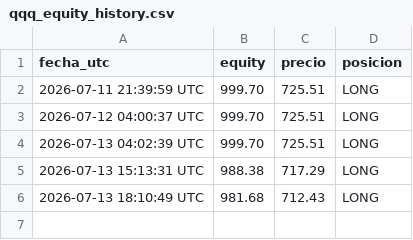
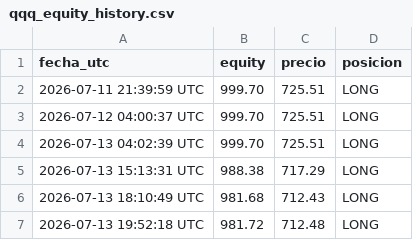
Before and after one commit to christianprimero926/btc-bot-panel, a CSV file: qqq_equity_history.csv, drawn as a sheet.

Commit message:
data: actualiza panel [skip ci]

```diff
--- a/qqq_equity_history.csv
+++ b/qqq_equity_history.csv
@@ -6 +6,2 @@ fecha_utc,equity,precio,posicion
 2026-07-13 18:10:49 UTC,981.68,712.43,LONG
+2026-07-13 19:52:18 UTC,981.72,712.48,LONG
```
Also changed, not shown: gold_candles.csv, qqq_candles.csv, 3 other files.
